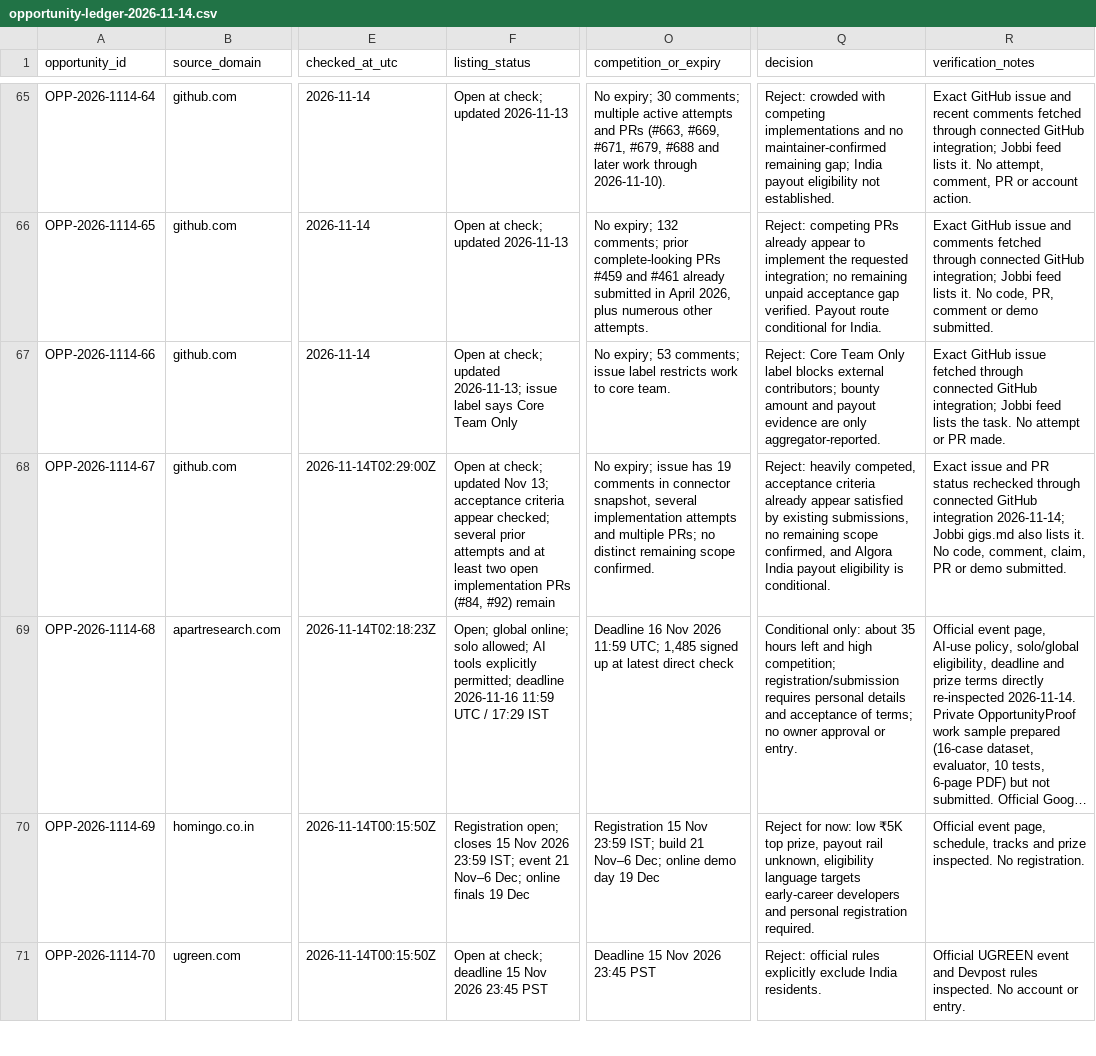
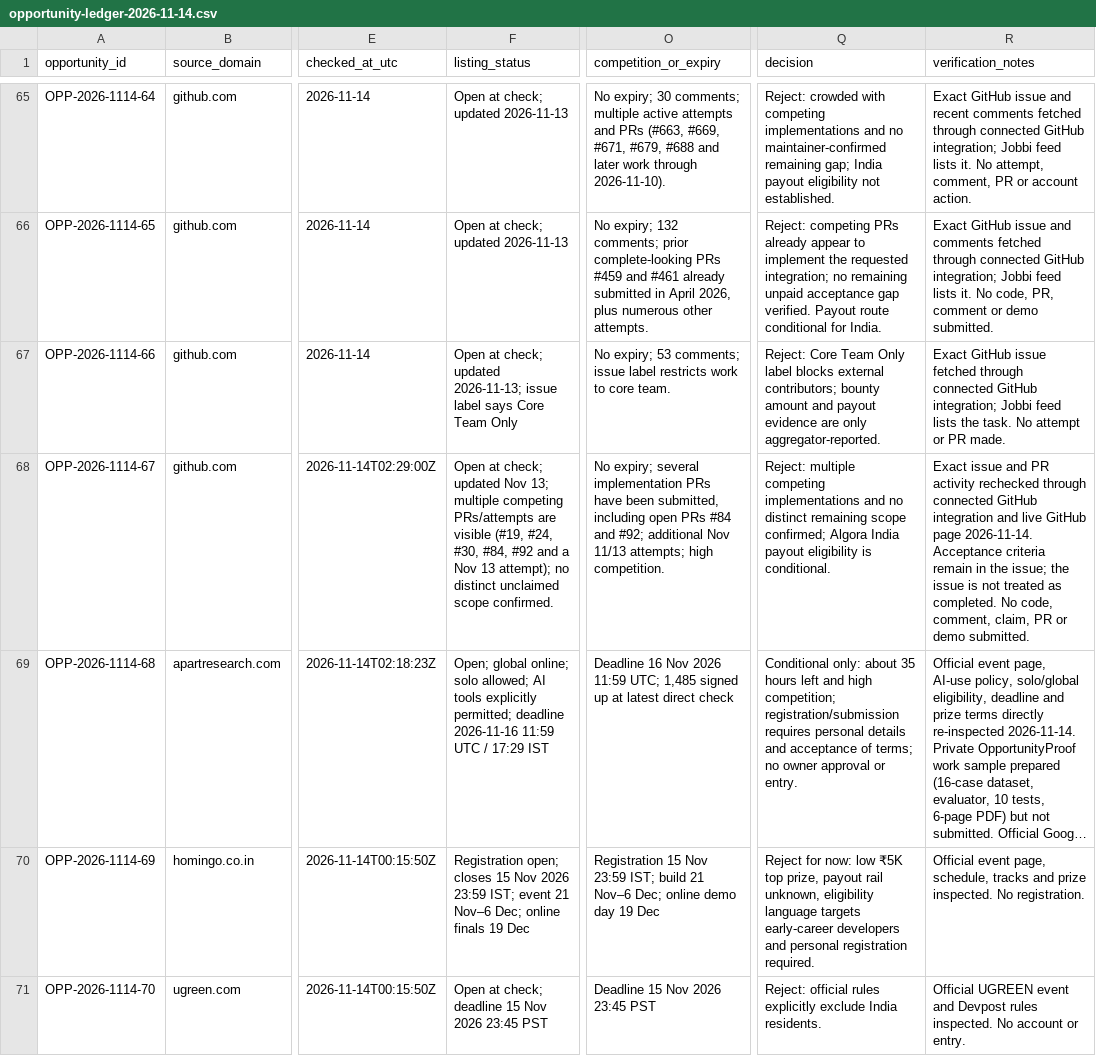
Before and after one commit to ajofus1-hub/workflow-radar, a CSV file: research/revenue-scout/opportunity-ledger-2026-11-14.csv, drawn as a sheet; only a part is shown, gaps mark what is left out; long unchanged cells end in …; the diff names each change by its address in the sheet, - before the commit and + after, or states it on an @@ line.

Commit message:
Correct Javelin bounty competition evidence

```diff
--- a/research/revenue-scout/opportunity-ledger-2026-11-14.csv
+++ b/research/revenue-scout/opportunity-ledger-2026-11-14.csv
-F68 (listing_status): …Nov 13; acceptance criteria appear checked; several prior attempts and at least two open implementation PRs (#84, #92) remain
+F68 (listing_status): …Nov 13; multiple competing PRs/attempts are visible (#19, #24, #30, #84, #92 and a Nov 13 attempt); no distinct unclaimed scope confirmed.
-O68 (competition_or_expiry): No expiry; issue has 19 comments in connector snapshot, several implementation attempts and multiple PRs; no distinct remaining scope confirmed.
+O68 (competition_or_expiry): No expiry; several implementation PRs have been submitted, including open PRs #84 and #92; additional Nov 11/13 attempts; high competition.
-Q68 (decision): Reject: heavily competed, acceptance criteria already appear satisfied by existing submissions, no remaining scope confirmed, and Algora India…
+Q68 (decision): Reject: multiple competing implementations and no distinct remaining scope confirmed; Algora India…
-R68 (verification_notes): …and PR status rechecked through connected GitHub integration 2026-11-14; Jobbi gigs.md also lists it. No code,…
+R68 (verification_notes): …and PR activity rechecked through connected GitHub integration and live GitHub page 2026-11-14. Acceptance criteria remain in the issue; the issue is not treated as completed. No code,…
```
